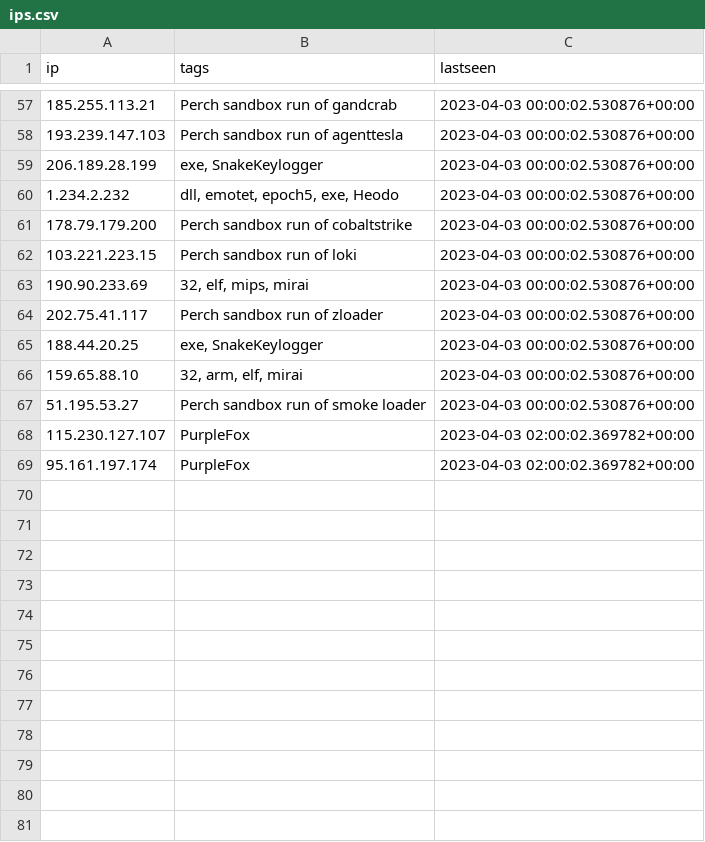
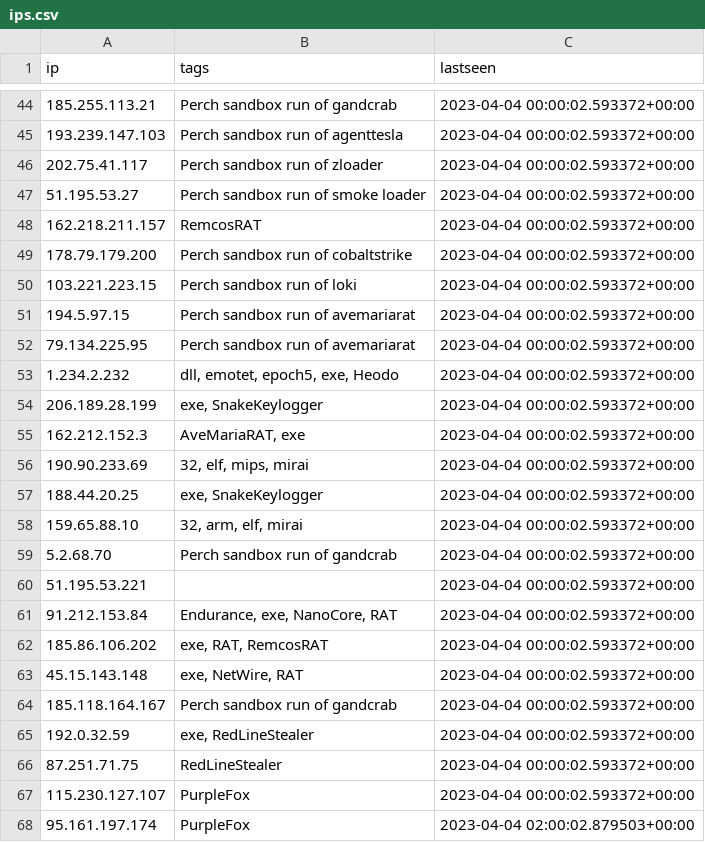
Before and after one commit to ConnectWise-Software/ConnectWise-CRU, a CSV file: ips.csv, drawn as a sheet; only a part is shown, gaps mark what is left out; the diff covers the shown part only.

```diff
--- a/ips.csv
+++ b/ips.csv
@@ -57,13 +44,25 @@
-"185.255.113.21","Perch sandbox run of gandcrab","2023-04-03 00:00:02.530876+00:00"
-"193.239.147.103","Perch sandbox run of agenttesla","2023-04-03 00:00:02.530876+00:00"
-"206.189.28.199","exe, SnakeKeylogger","2023-04-03 00:00:02.530876+00:00"
-"1.234.2.232","dll, emotet, epoch5, exe, Heodo","2023-04-03 00:00:02.530876+00:00"
-"178.79.179.200","Perch sandbox run of cobaltstrike","2023-04-03 00:00:02.530876+00:00"
-"103.221.223.15","Perch sandbox run of loki","2023-04-03 00:00:02.530876+00:00"
-"190.90.233.69","32, elf, mips, mirai","2023-04-03 00:00:02.530876+00:00"
-"202.75.41.117","Perch sandbox run of zloader","2023-04-03 00:00:02.530876+00:00"
-"188.44.20.25","exe, SnakeKeylogger","2023-04-03 00:00:02.530876+00:00"
-"159.65.88.10","32, arm, elf, mirai","2023-04-03 00:00:02.530876+00:00"
-"51.195.53.27","Perch sandbox run of smoke loader","2023-04-03 00:00:02.530876+00:00"
-"115.230.127.107","PurpleFox","2023-04-03 02:00:02.369782+00:00"
-"95.161.197.174","PurpleFox","2023-04-03 02:00:02.369782+00:00"
+"185.255.113.21","Perch sandbox run of gandcrab","2023-04-04 00:00:02.593372+00:00"
+"193.239.147.103","Perch sandbox run of agenttesla","2023-04-04 00:00:02.593372+00:00"
+"202.75.41.117","Perch sandbox run of zloader","2023-04-04 00:00:02.593372+00:00"
+"51.195.53.27","Perch sandbox run of smoke loader","2023-04-04 00:00:02.593372+00:00"
+"162.218.211.157","RemcosRAT","2023-04-04 00:00:02.593372+00:00"
+"178.79.179.200","Perch sandbox run of cobaltstrike","2023-04-04 00:00:02.593372+00:00"
+"103.221.223.15","Perch sandbox run of loki","2023-04-04 00:00:02.593372+00:00"
+"194.5.97.15","Perch sandbox run of avemariarat","2023-04-04 00:00:02.593372+00:00"
+"79.134.225.95","Perch sandbox run of avemariarat","2023-04-04 00:00:02.593372+00:00"
+"1.234.2.232","dll, emotet, epoch5, exe, Heodo","2023-04-04 00:00:02.593372+00:00"
+"206.189.28.199","exe, SnakeKeylogger","2023-04-04 00:00:02.593372+00:00"
+"162.212.152.3","AveMariaRAT, exe","2023-04-04 00:00:02.593372+00:00"
+"190.90.233.69","32, elf, mips, mirai","2023-04-04 00:00:02.593372+00:00"
+"188.44.20.25","exe, SnakeKeylogger","2023-04-04 00:00:02.593372+00:00"
+"159.65.88.10","32, arm, elf, mirai","2023-04-04 00:00:02.593372+00:00"
+"5.2.68.70","Perch sandbox run of gandcrab","2023-04-04 00:00:02.593372+00:00"
+"51.195.53.221","","2023-04-04 00:00:02.593372+00:00"
+"91.212.153.84","Endurance, exe, NanoCore, RAT","2023-04-04 00:00:02.593372+00:00"
+"185.86.106.202","exe, RAT, RemcosRAT","2023-04-04 00:00:02.593372+00:00"
+"45.15.143.148","exe, NetWire, RAT","2023-04-04 00:00:02.593372+00:00"
+"185.118.164.167","Perch sandbox run of gandcrab","2023-04-04 00:00:02.593372+00:00"
+"192.0.32.59","exe, RedLineStealer","2023-04-04 00:00:02.593372+00:00"
+"87.251.71.75","RedLineStealer","2023-04-04 00:00:02.593372+00:00"
+"115.230.127.107","PurpleFox","2023-04-04 00:00:02.593372+00:00"
+"95.161.197.174","PurpleFox","2023-04-04 02:00:02.879503+00:00"
```
Also changed, not shown: 1 added row, 14 removed rows and 19 moved rows elsewhere in this file, mozitracker.csv.
